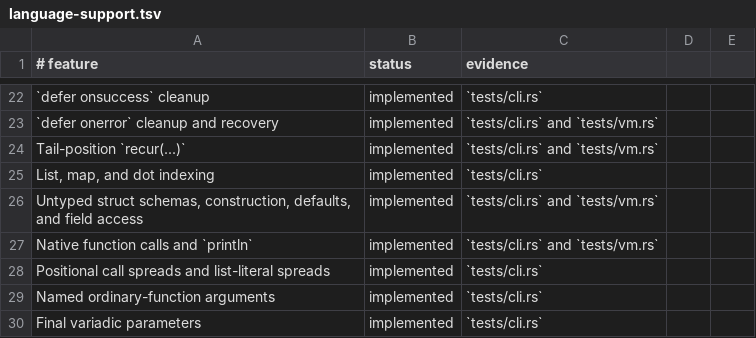
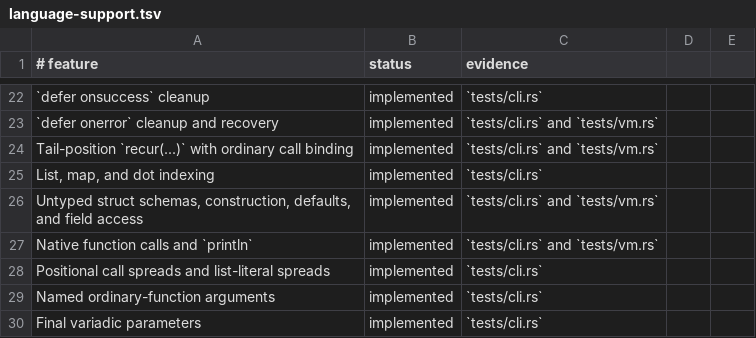
Before and after one commit to babyman/slug-rs, a TSV file: docs/language-support.tsv, drawn as a sheet; only a part is shown, gaps mark what is left out; the diff names each change by its address in the sheet, - before the commit and + after, or states it on an @@ line.

Commit message:
feat(vm/compiler): unify `recur(...)` with ordinary call binding
Refactor tail-position `recur(...)` implementation to align with
the rules for ordinary call binding. Support positional, named,
default, variadic, and spread arguments. Update the compiler, VM,
and bytecode representation to centralize call argument handling.

Add tests for parameter binding, ensuring parity with ordinary calls.
Update docs, changelog, and roadmap to reflect these improvements.

```diff
--- a/docs/language-support.tsv
+++ b/docs/language-support.tsv
-A24 (# feature): Tail-position `recur(...)`
+A24 (# feature): Tail-position `recur(...)` with ordinary call binding
```
Also changed, not shown: 12 other files.
